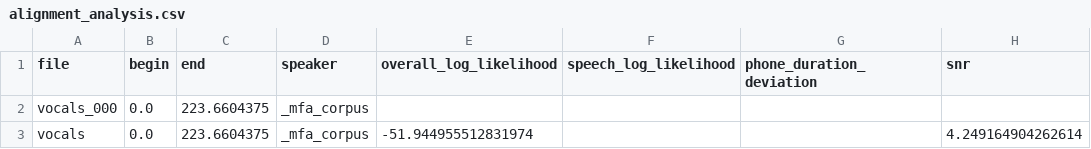
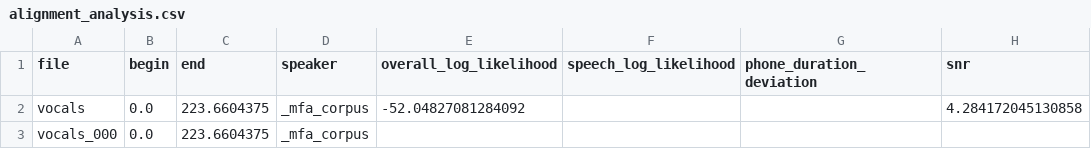
Before and after one commit to aghastmuffin/Sonex, a CSV file: bahamas/_mfa_out/alignment_analysis.csv, drawn as a sheet.

```diff
--- a/bahamas/_mfa_out/alignment_analysis.csv
+++ b/bahamas/_mfa_out/alignment_analysis.csv
@@ -1,3 +1,3 @@
 file,begin,end,speaker,overall_log_likelihood,speech_log_likelihood,phone_duration_deviation,snr
+vocals,0.0,223.6604375,_mfa_corpus,-52.04827081284092,,,4.284172045130858
 vocals_000,0.0,223.6604375,_mfa_corpus,,,,
-vocals,0.0,223.6604375,_mfa_corpus,-51.944955512831974,,,4.249164904262614
```
Also changed, not shown: 28 other files.
